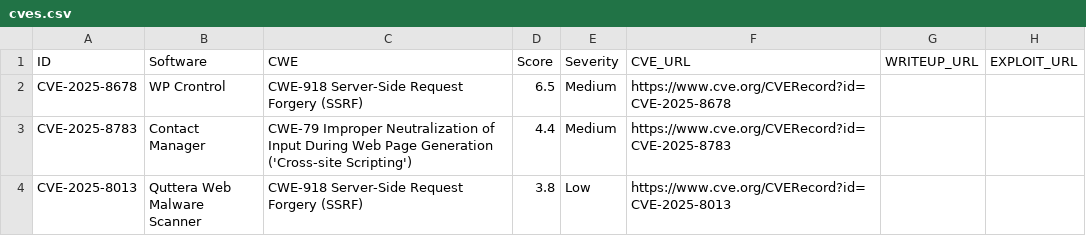
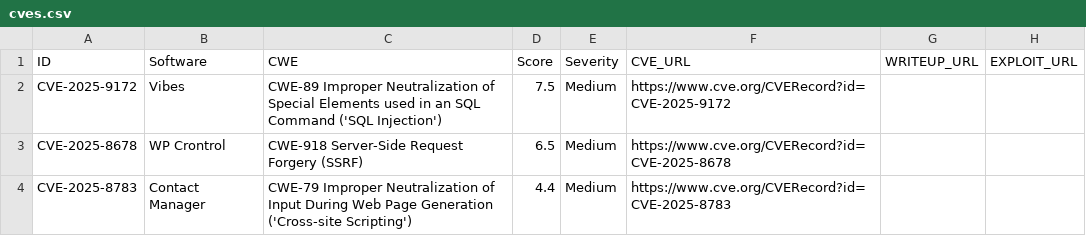
Before and after one commit to jFriedli/jFriedli.github.io, a CSV file: cves.csv, drawn as a sheet; only a part is shown; the shorter side is filled out with more unchanged rows; the diff names each change by its address in the sheet, - before the commit and + after, or states it on an @@ line.

Commit message:
add CVE-2025-9172

```diff
--- a/cves.csv
+++ b/cves.csv
+row 2: CVE-2025-9172 | Vibes | CWE-89 Improper Neutralization of Special Elements used in an SQL Command ('SQL Injection') | 7.5 | Medium | https://www.cve.org/CVERecord?id=CVE-2025-9172
```
